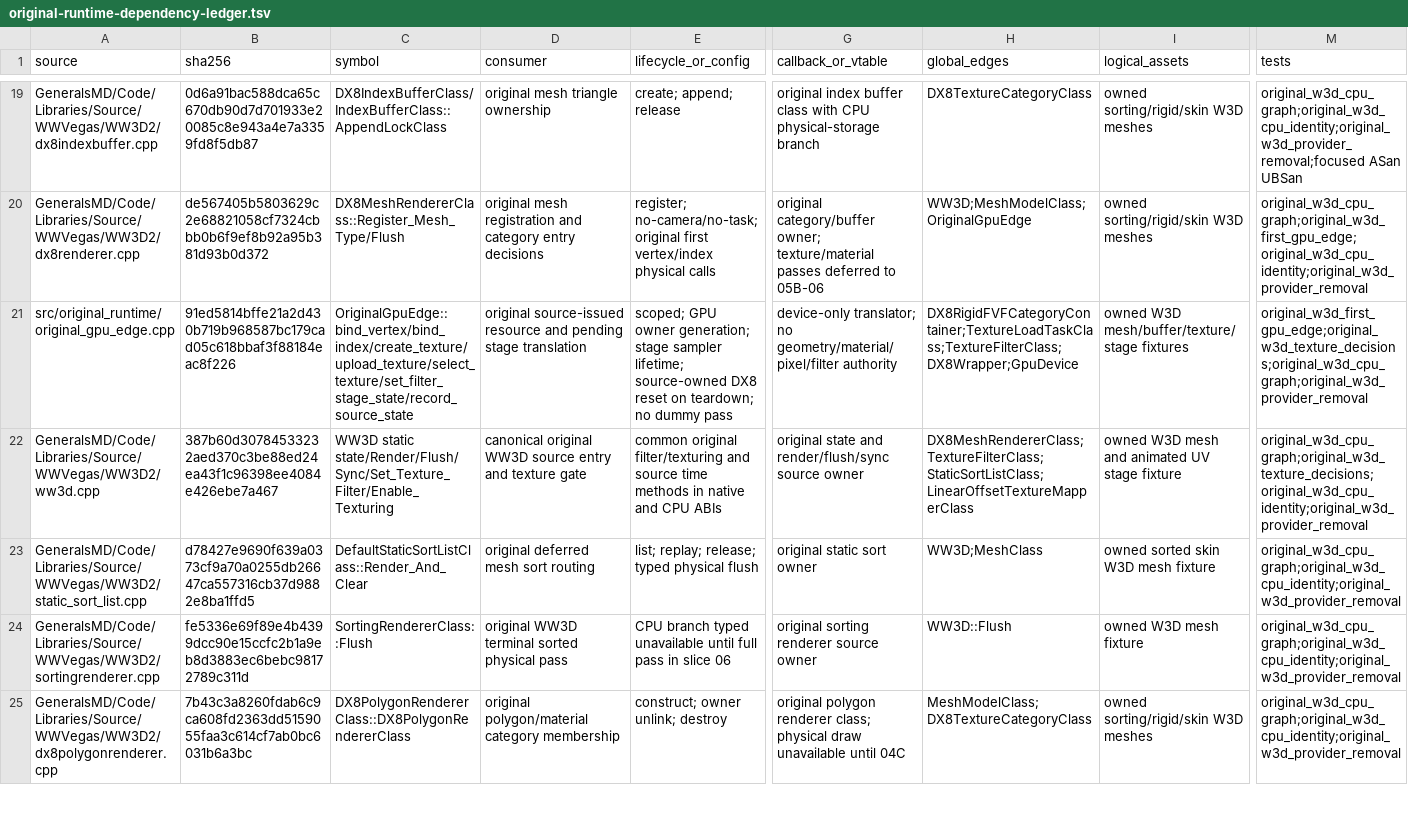
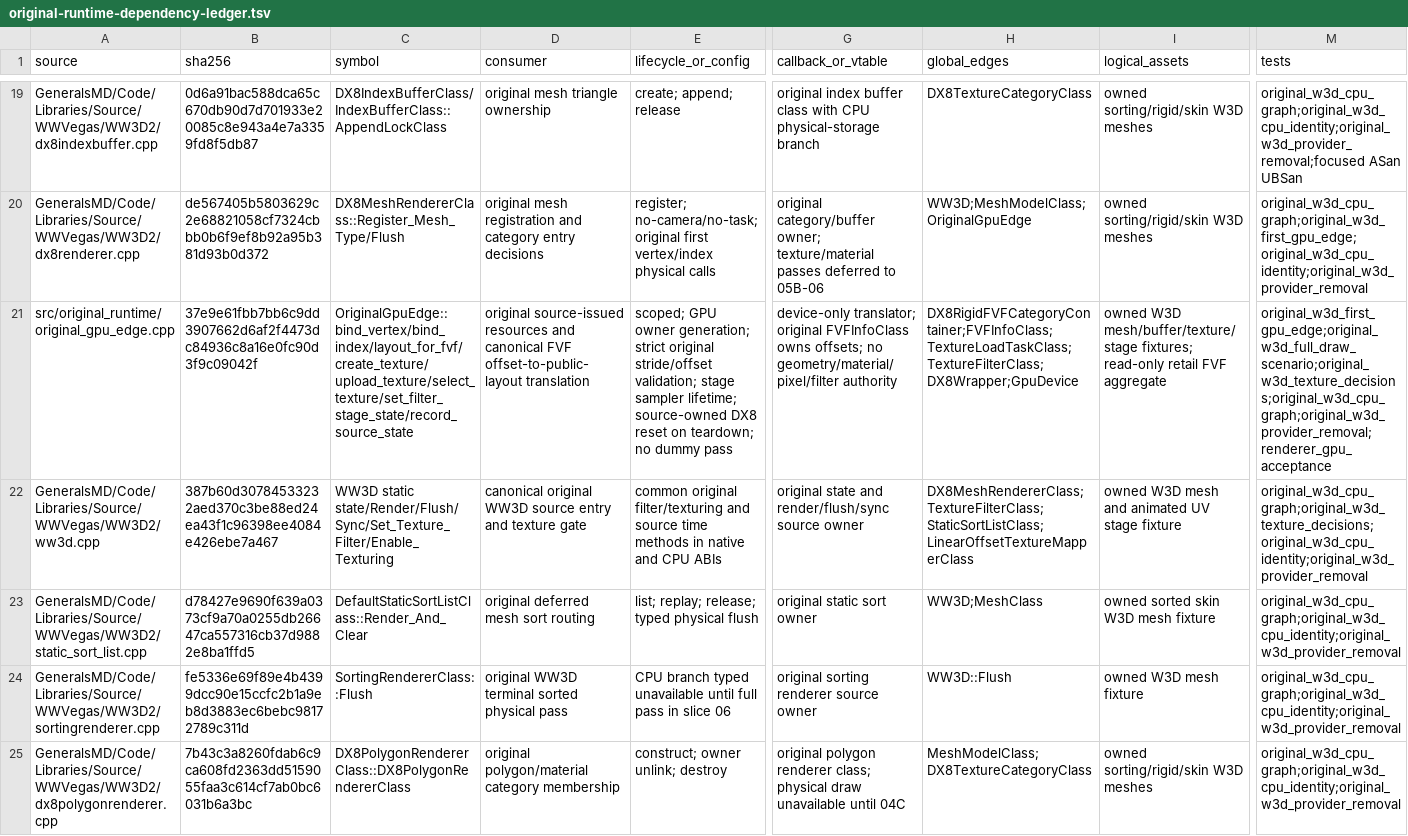
Before and after one commit to mrworf/CnC_Generals_Zero_Hour, a TSV file: docs/original-runtime-dependency-ledger.tsv, drawn as a sheet; only a part is shown, gaps mark what is left out; the diff names each change by its address in the sheet, - before the commit and + after, or states it on an @@ line.

Commit message:
delivery: M22 slice 05B2B2B3A preserve original FVF layouts

```diff
--- a/docs/original-runtime-dependency-ledger.tsv
+++ b/docs/original-runtime-dependency-ledger.tsv
-B21 (sha256): 91ed5814bffe21a2d430b719b968587bc179cad05c618bbaf3f88184eac8f226
+B21 (sha256): 37e9e61fbb7bb6c9dd3907662d6af2f4473dc84936c8a16e0fc90d3f9c09042f
-C21 (symbol): OriginalGpuEdge::bind_vertex/bind_index/create_texture/upload_texture/select_texture/set_filter_stage_state/record_source_state
+C21 (symbol): OriginalGpuEdge::bind_vertex/bind_index/layout_for_fvf/create_texture/upload_texture/select_texture/set_filter_stage_state/record_source_state
-D21 (consumer): original source-issued resource and pending stage translation
+D21 (consumer): original source-issued resources and canonical FVF offset-to-public-layout translation
-E21 (lifecycle_or_config): …owner generation; stage sampler…
+E21 (lifecycle_or_config): …owner generation; strict original stride/offset validation; stage sampler…
-G21 (callback_or_vtable): device-only translator; no geometry/material/pixel/filter…
+G21 (callback_or_vtable): device-only translator; original FVFInfoClass owns offsets; no geometry/material/pixel/filter…
-H21 (global_edges): DX8RigidFVFCategoryContainer;TextureLoadTaskClass;TextureFilterClass;DX8Wrapper;GpuDevice
+H21 (global_edges): DX8RigidFVFCategoryContainer;FVFInfoClass;TextureLoadTaskClass;TextureFilterClass;DX8Wrapper;GpuDevice
-I21 (logical_assets): …W3D mesh/buffer/texture/stage fixtures
+I21 (logical_assets): …W3D mesh/buffer/texture/stage fixtures; read-only retail FVF aggregate
-M21 (tests): original_w3d_first_gpu_edge;original_w3d_texture_decisions;original_w3d_cpu_graph;original_w3d_provider_removal
+M21 (tests): original_w3d_first_gpu_edge;original_w3d_full_draw_scenario;original_w3d_texture_decisions;original_w3d_cpu_graph;original_w3d_provider_removal;renderer_gpu_acceptance
```
Also changed, not shown: 15 other files.
